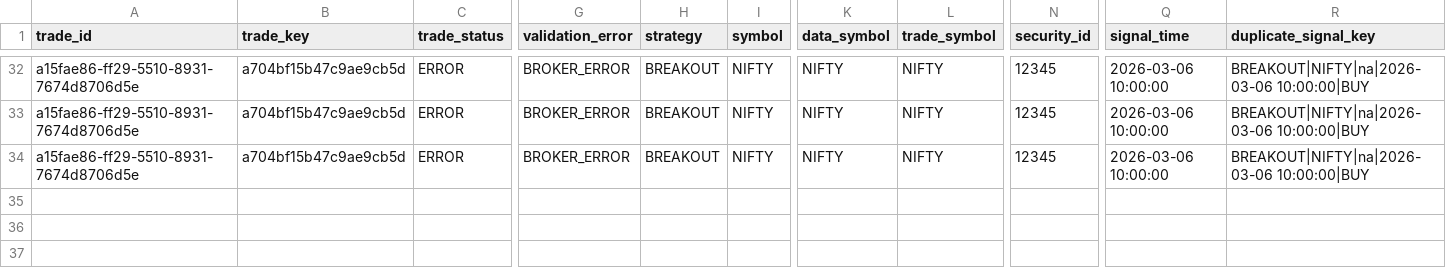
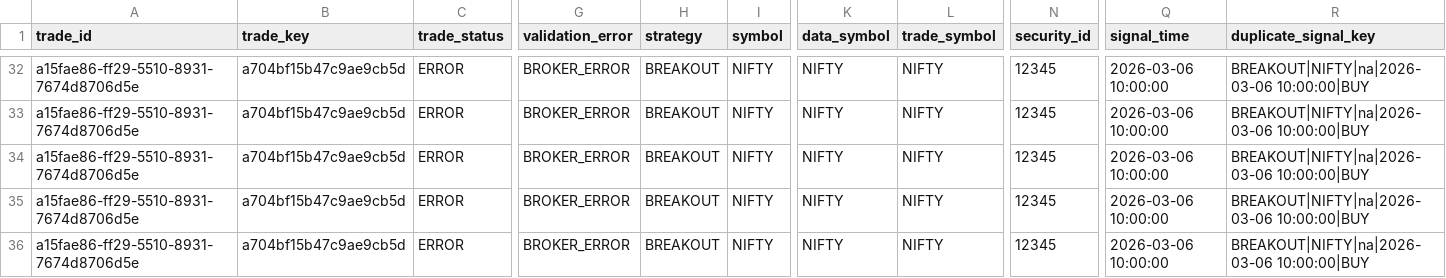
Before and after one commit to chandudevop86/Trading, a CSV file: data/order_history.csv, drawn as a sheet; only a part is shown, gaps mark what is left out; rows hold the shown columns only; the diff names each change by its address in the sheet, - before the commit and + after, or states it on an @@ line.

```diff
--- a/data/order_history.csv
+++ b/data/order_history.csv
+row 35: a15fae86-ff29-5510-8931-7674d8706d5e | a704bf15b47c9ae9cb5d | ERROR | BROKER_ERROR | BREAKOUT | NIFTY | NIFTY | NIFTY | 12345 | 2026-03-06 10:00:00 | BREAKOUT|NIFTY|na|2026-03-06 10:00:00|BUY
+row 36: a15fae86-ff29-5510-8931-7674d8706d5e | a704bf15b47c9ae9cb5d | ERROR | BROKER_ERROR | BREAKOUT | NIFTY | NIFTY | NIFTY | 12345 | 2026-03-06 10:00:00 | BREAKOUT|NIFTY|na|2026-03-06 10:00:00|BUY
```
Also changed, not shown: 23 other files.
